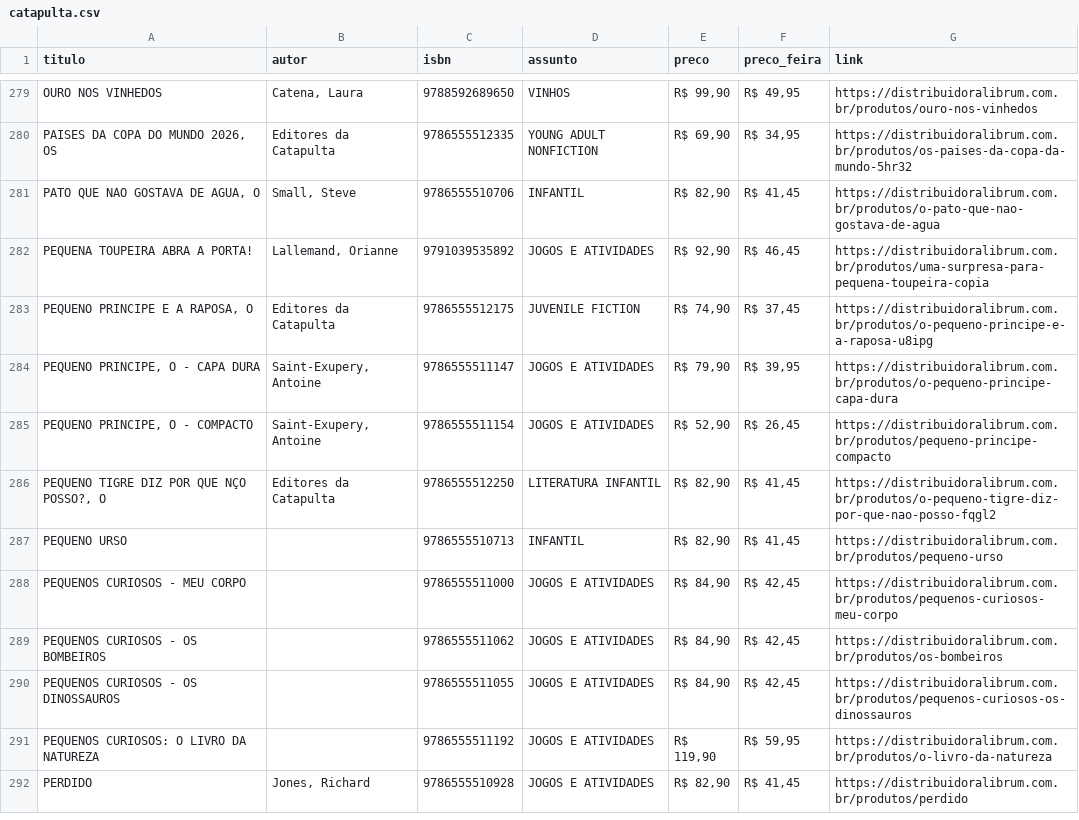
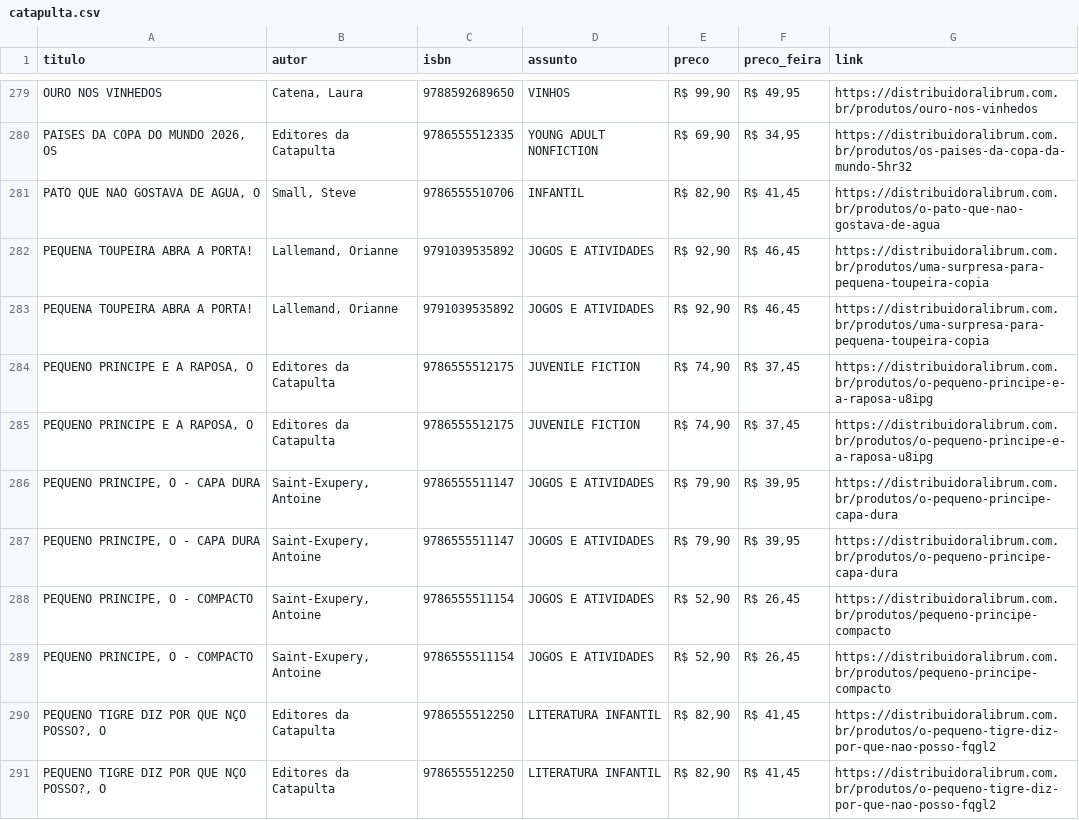
Before and after one commit to henriquecapanema/sentinela-festa-livro-usp, a CSV file: livros/catapulta.csv, drawn as a sheet; only a part is shown, gaps mark what is left out; the shorter side is filled out with more unchanged rows; the diff covers the shown part only.

```diff
--- a/livros/catapulta.csv
+++ b/livros/catapulta.csv
@@ -282,5 +282,10 @@ OURO NOS VINHEDOS,"Catena, Laura",9788592689650,VINHOS,"R$ 99,90","R$ 49,95",htt
 PEQUENA TOUPEIRA ABRA A PORTA!,"Lallemand, Orianne",9791039535892,JOGOS E ATIVIDADES,"R$ 92,90","R$ 46,45",https://distribuidoralibrum.com.br/produtos/uma-surpresa-para-pequena-toupeira-copia
+PEQUENA TOUPEIRA ABRA A PORTA!,"Lallemand, Orianne",9791039535892,JOGOS E ATIVIDADES,"R$ 92,90","R$ 46,45",https://distribuidoralibrum.com.br/produtos/uma-surpresa-para-pequena-toupeira-copia
+"PEQUENO PRINCIPE E A RAPOSA, O",Editores da Catapulta,9786555512175,JUVENILE FICTION,"R$ 74,90","R$ 37,45",https://distribuidoralibrum.com.br/produtos/o-pequeno-principe-e-a-raposa-u8ipg
 "PEQUENO PRINCIPE E A RAPOSA, O",Editores da Catapulta,9786555512175,JUVENILE FICTION,"R$ 74,90","R$ 37,45",https://distribuidoralibrum.com.br/produtos/o-pequeno-principe-e-a-raposa-u8ipg
 "PEQUENO PRINCIPE, O - CAPA DURA","Saint-Exupery, Antoine",9786555511147,JOGOS E ATIVIDADES,"R$ 79,90","R$ 39,95",https://distribuidoralibrum.com.br/produtos/o-pequeno-principe-capa-dura
+"PEQUENO PRINCIPE, O - CAPA DURA","Saint-Exupery, Antoine",9786555511147,JOGOS E ATIVIDADES,"R$ 79,90","R$ 39,95",https://distribuidoralibrum.com.br/produtos/o-pequeno-principe-capa-dura
+"PEQUENO PRINCIPE, O - COMPACTO","Saint-Exupery, Antoine",9786555511154,JOGOS E ATIVIDADES,"R$ 52,90","R$ 26,45",https://distribuidoralibrum.com.br/produtos/pequeno-principe-compacto
 "PEQUENO PRINCIPE, O - COMPACTO","Saint-Exupery, Antoine",9786555511154,JOGOS E ATIVIDADES,"R$ 52,90","R$ 26,45",https://distribuidoralibrum.com.br/produtos/pequeno-principe-compacto
 "PEQUENO TIGRE DIZ POR QUE NÇO POSSO?, O",Editores da Catapulta,9786555512250,LITERATURA INFANTIL,"R$ 82,90","R$ 41,45",https://distribuidoralibrum.com.br/produtos/o-pequeno-tigre-diz-por-que-nao-posso-fqgl2
+"PEQUENO TIGRE DIZ POR QUE NÇO POSSO?, O",Editores da Catapulta,9786555512250,LITERATURA INFANTIL,"R$ 82,90","R$ 41,45",https://distribuidoralibrum.com.br/produtos/o-pequeno-tigre-diz-por-que-nao-posso-fqgl2
```
Also changed, not shown: 5 added rows elsewhere in this file, livros/34-editora.csv, livros/edicoes-loyola.csv, 31 other files.
